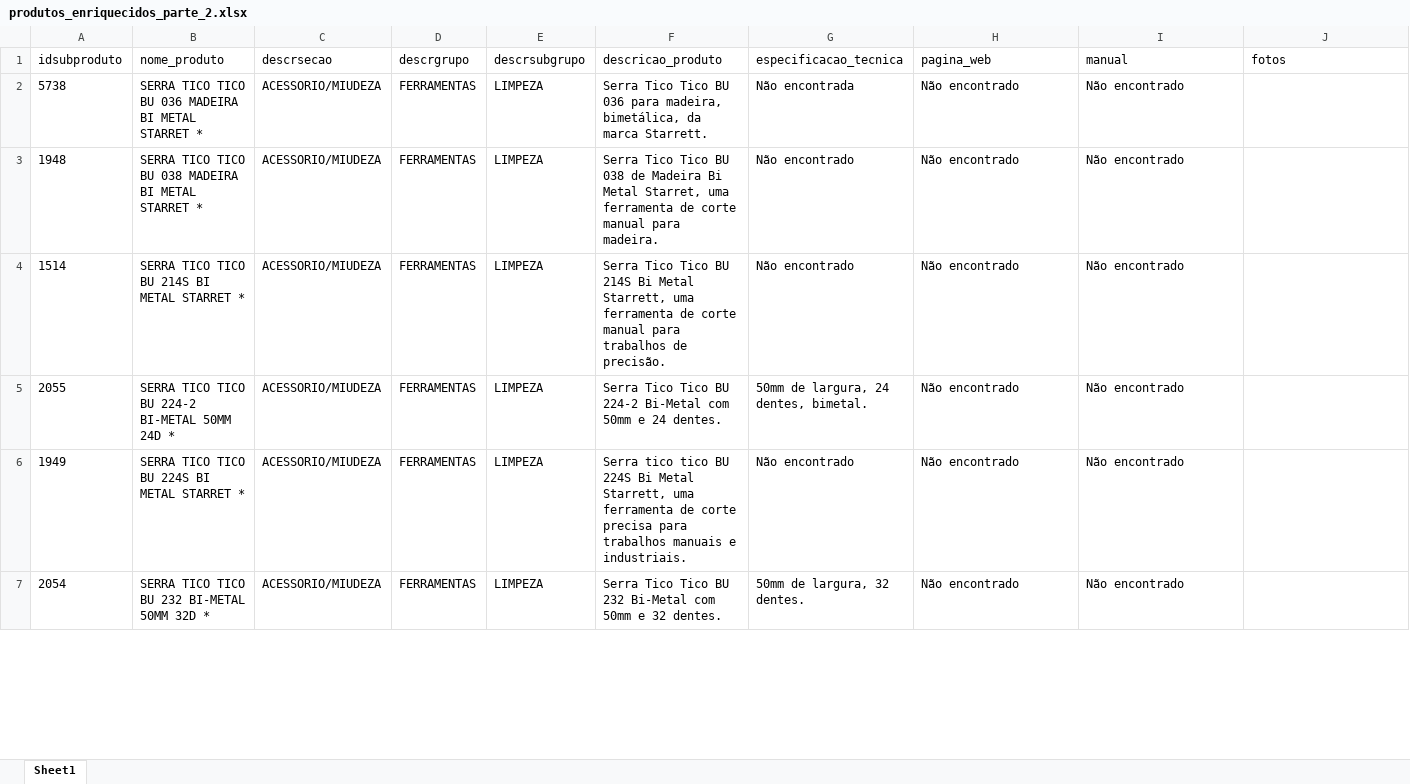
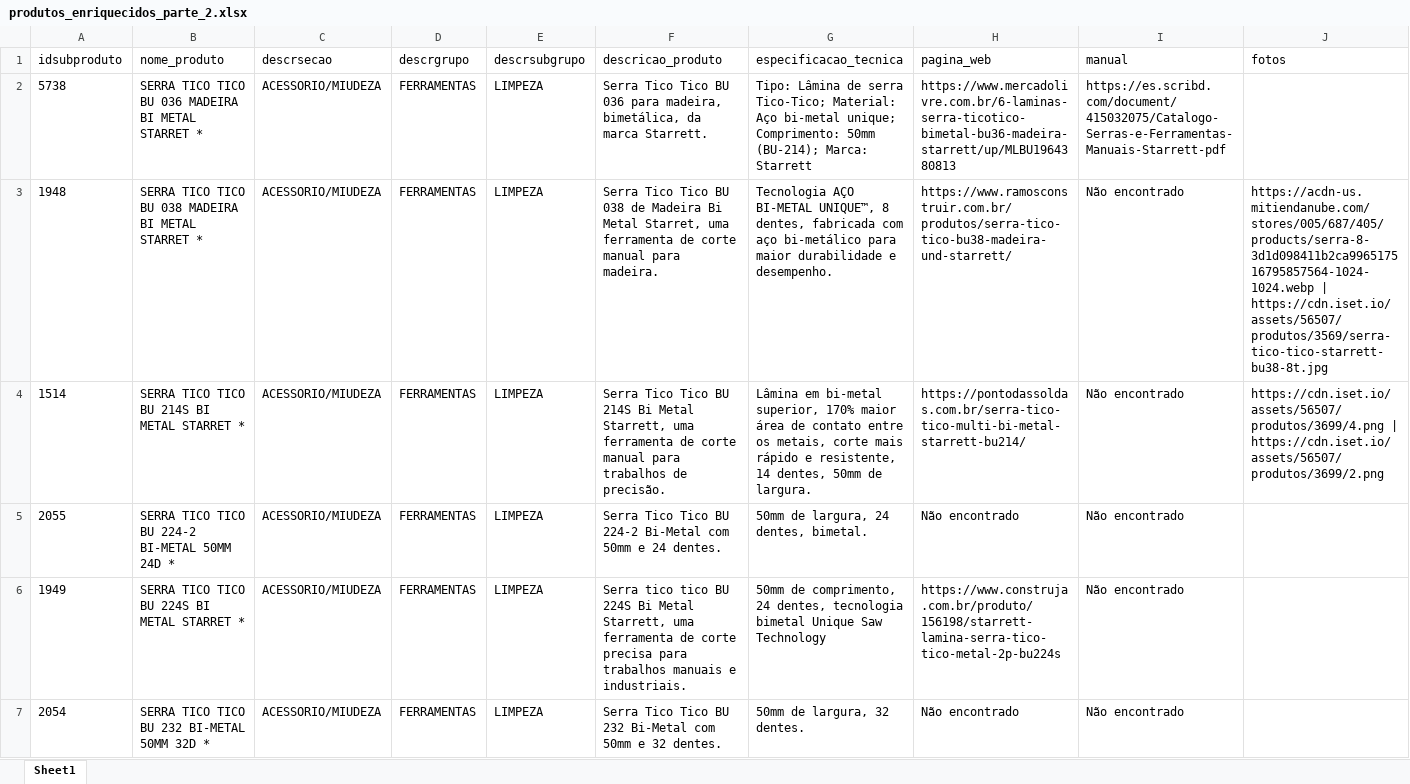
Before and after one commit to celloguerra/enrich-agent, an Excel workbook: saida/produtos_enriquecidos_parte_2.xlsx, sheet Sheet1, drawn as a sheet; only a part is shown; values as stored, in another font and other column widths than the file's, no borders; the diff covers the shown part only; the diff names each change by its address in the sheet, - before the commit and + after, or states it on an @@ line.

```diff
--- a/saida/produtos_enriquecidos_parte_2.xlsx (sheet Sheet1)
+++ b/saida/produtos_enriquecidos_parte_2.xlsx (sheet Sheet1)
-G2 (especificacao_tecnica): Não encontrada
+G2 (especificacao_tecnica): Tipo: Lâmina de serra Tico-Tico; Material: Aço bi-metal unique; Comprimento: 50mm (BU-214); Marca: Starrett
-H2 (pagina_web): Não encontrado
+H2 (pagina_web): https://www.mercadolivre.com.br/6-laminas-serra-ticotico-bimetal-bu36-madeira-starrett/up/MLBU1964380813
-I2 (manual): Não encontrado
+I2 (manual): https://es.scribd.com/document/415032075/Catalogo-Serras-e-Ferramentas-Manuais-Starrett-pdf
-G3 (especificacao_tecnica): Não encontrado
+G3 (especificacao_tecnica): Tecnologia AÇO BI-METAL UNIQUE™, 8 dentes, fabricada com aço bi-metálico para maior durabilidade e desempenho.
-H3 (pagina_web): Não encontrado
+H3 (pagina_web): https://www.ramosconstruir.com.br/produtos/serra-tico-tico-bu38-madeira-und-starrett/
-J3 (fotos): (empty)
+J3 (fotos): https://acdn-us.mitiendanube.com/stores/005/687/405/products/serra-8-3d1d098411b2ca996517516795857564-1024-1024.webp | https://cdn.iset.io/assets/56507/produtos/3569/serra-tico-tico-starrett-bu38-8t.jpg
-G4 (especificacao_tecnica): Não encontrado
+G4 (especificacao_tecnica): Lâmina em bi-metal superior, 170% maior área de contato entre os metais, corte mais rápido e resistente, 14 dentes, 50mm de largura.
-H4 (pagina_web): Não encontrado
+H4 (pagina_web): https://pontodassoldas.com.br/serra-tico-tico-multi-bi-metal-starrett-bu214/
-J4 (fotos): (empty)
+J4 (fotos): https://cdn.iset.io/assets/56507/produtos/3699/4.png | https://cdn.iset.io/assets/56507/produtos/3699/2.png
-G6 (especificacao_tecnica): Não encontrado
+G6 (especificacao_tecnica): 50mm de comprimento, 24 dentes, tecnologia bimetal Unique Saw Technology
-H6 (pagina_web): Não encontrado
+H6 (pagina_web): https://www.construja.com.br/produto/156198/starrett-lamina-serra-tico-tico-metal-2p-bu224s
```
Also changed, not shown: 30 edited cells elsewhere in this sheet, saida/produtos_enriquecidos_parte_1.xlsx, saida/produtos_enriquecidos_parte_3.xlsx, 22 other files.
